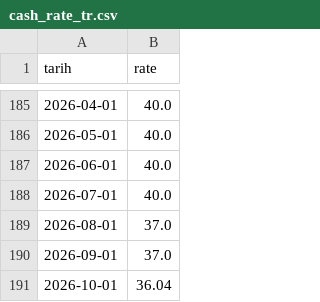
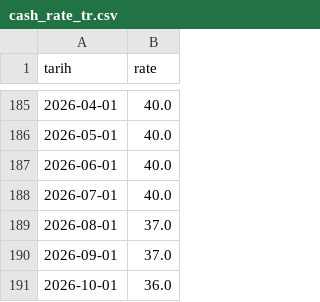
Before and after one commit to evsayar33-oss/bist_orderflow_quant, a CSV file: data/cash_rate_tr.csv, drawn as a sheet; only a part is shown, gaps mark what is left out.

```diff
--- a/data/cash_rate_tr.csv
+++ b/data/cash_rate_tr.csv
@@ -190,2 +190,2 @@ tarih,rate
 2026-09-01,37.0
-2026-10-01,36.04
+2026-10-01,36.0
```
Also changed, not shown: data/nav.csv, 2 other files.
